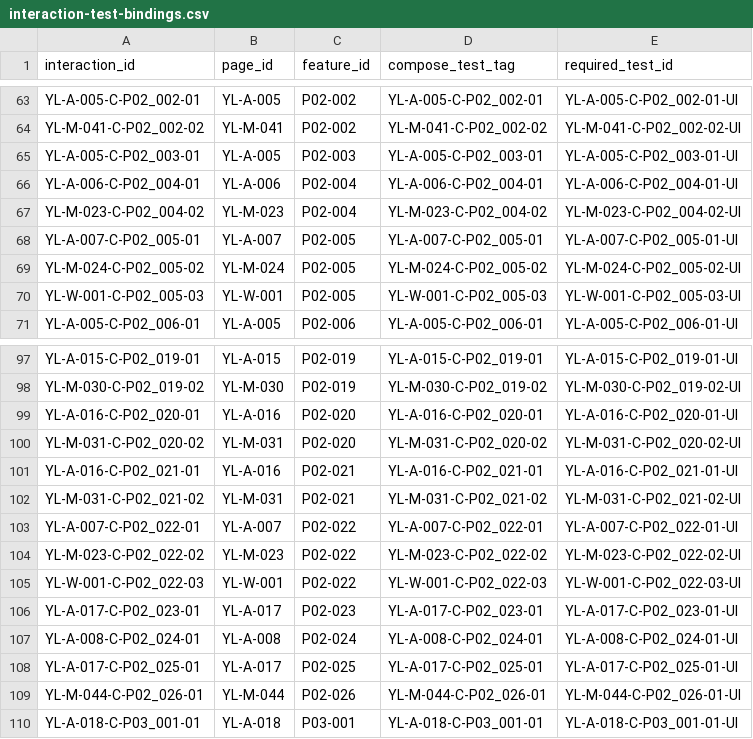
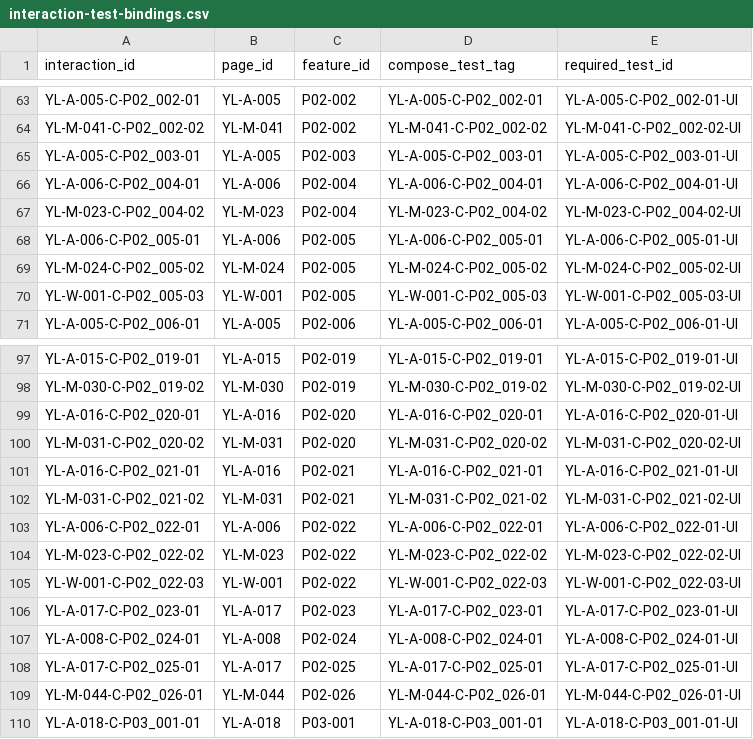
Before and after one commit to fei613293175/ylven, a CSV file: contracts/interaction-test-bindings.csv, drawn as a sheet; only a part is shown, gaps mark what is left out.

```diff
--- a/contracts/interaction-test-bindings.csv
+++ b/contracts/interaction-test-bindings.csv
@@ -67,3 +67,3 @@ YL-A-006-C-P02_004-01,YL-A-006,P02-004,YL-A-006-C-P02_004-01,YL-A-006-C-P02_004-
 YL-M-023-C-P02_004-02,YL-M-023,P02-004,YL-M-023-C-P02_004-02,YL-M-023-C-P02_004-02-UI
-YL-A-007-C-P02_005-01,YL-A-007,P02-005,YL-A-007-C-P02_005-01,YL-A-007-C-P02_005-01-UI
+YL-A-006-C-P02_005-01,YL-A-006,P02-005,YL-A-006-C-P02_005-01,YL-A-006-C-P02_005-01-UI
 YL-M-024-C-P02_005-02,YL-M-024,P02-005,YL-M-024-C-P02_005-02,YL-M-024-C-P02_005-02-UI
@@ -102,3 +102,3 @@ YL-A-016-C-P02_021-01,YL-A-016,P02-021,YL-A-016-C-P02_021-01,YL-A-016-C-P02_021-
 YL-M-031-C-P02_021-02,YL-M-031,P02-021,YL-M-031-C-P02_021-02,YL-M-031-C-P02_021-02-UI
-YL-A-007-C-P02_022-01,YL-A-007,P02-022,YL-A-007-C-P02_022-01,YL-A-007-C-P02_022-01-UI
+YL-A-006-C-P02_022-01,YL-A-006,P02-022,YL-A-006-C-P02_022-01,YL-A-006-C-P02_022-01-UI
 YL-M-023-C-P02_022-02,YL-M-023,P02-022,YL-M-023-C-P02_022-02,YL-M-023-C-P02_022-02-UI
```
Also changed, not shown: contracts/api-inventory.csv, contracts/feature-map.csv, 31 other files.
